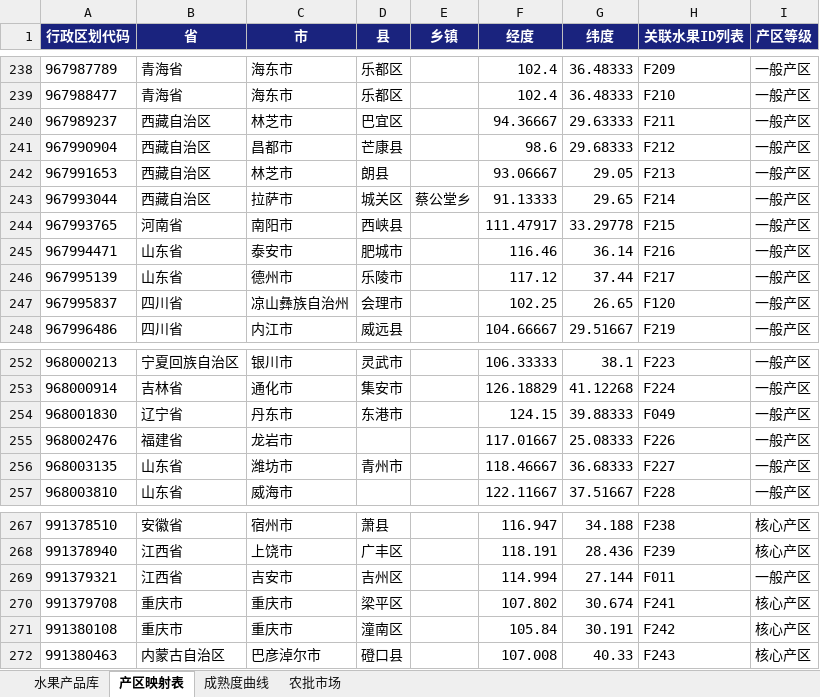
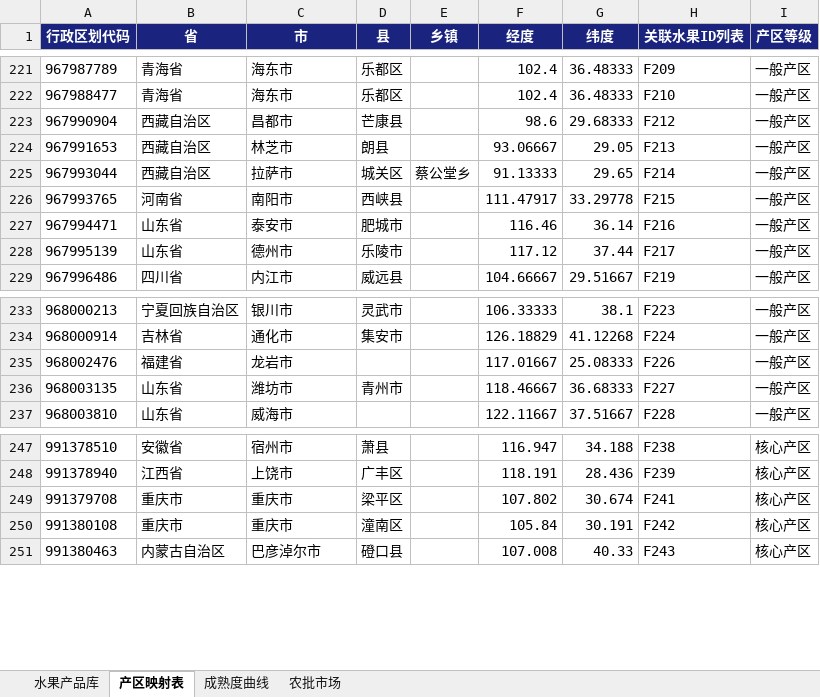
Before and after one commit to mamaohaui/fruit-ops, an Excel workbook: fruit_data.xlsx, sheet 产区映射表, drawn as a sheet; only a part is shown, gaps mark what is left out; values as stored, in another font and other column widths than the file's, no borders; the diff covers the shown part only; the diff names each change by its address in the sheet, - before the commit and + after, or states it on an @@ line.

```diff
--- a/fruit_data.xlsx (sheet 产区映射表)
+++ b/fruit_data.xlsx (sheet 产区映射表)
-row 240: 967989237 | 西藏自治区 | 林芝市 | 巴宜区 |  | 94.36667 | 29.63333 | F211 | 一般产区
-row 247: 967995837 | 四川省 | 凉山彝族自治州 | 会理市 |  | 102.25 | 26.65 | F120 | 一般产区
-row 254: 968001830 | 辽宁省 | 丹东市 | 东港市 |  | 124.15 | 39.88333 | F049 | 一般产区
-row 269: 991379321 | 江西省 | 吉安市 | 吉州区 |  | 114.994 | 27.144 | F011 | 一般产区
```
Also changed, not shown: 20 removed rows elsewhere in this sheet.
